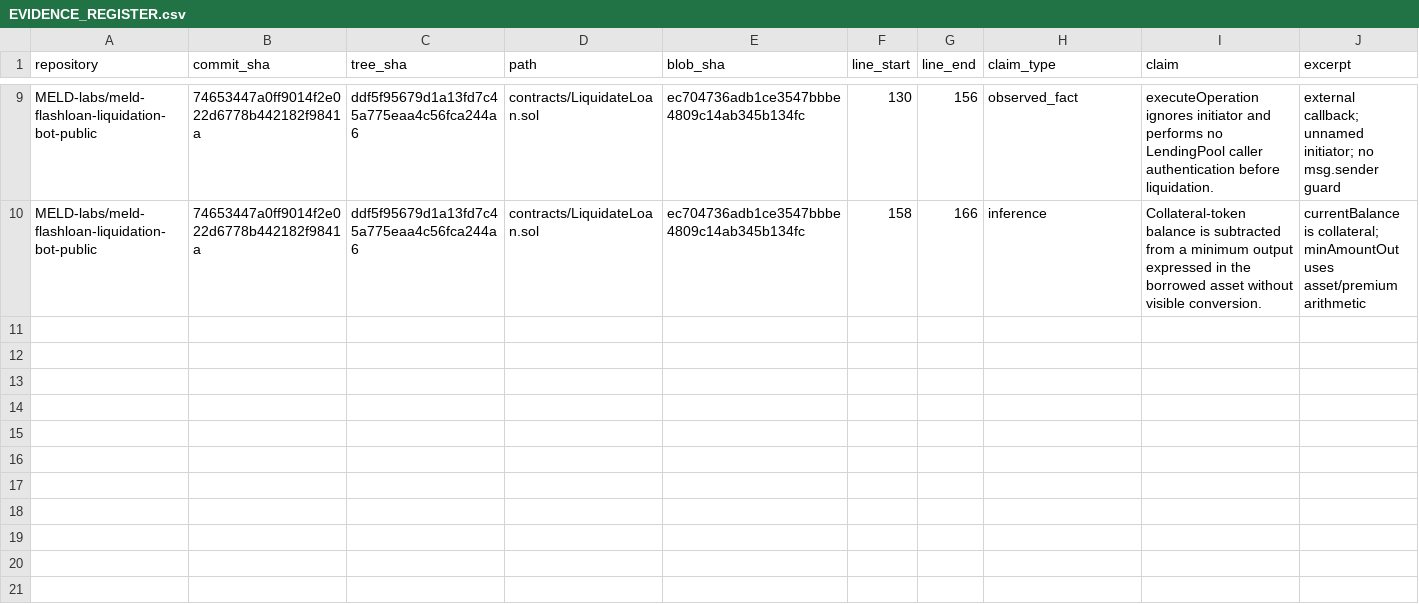
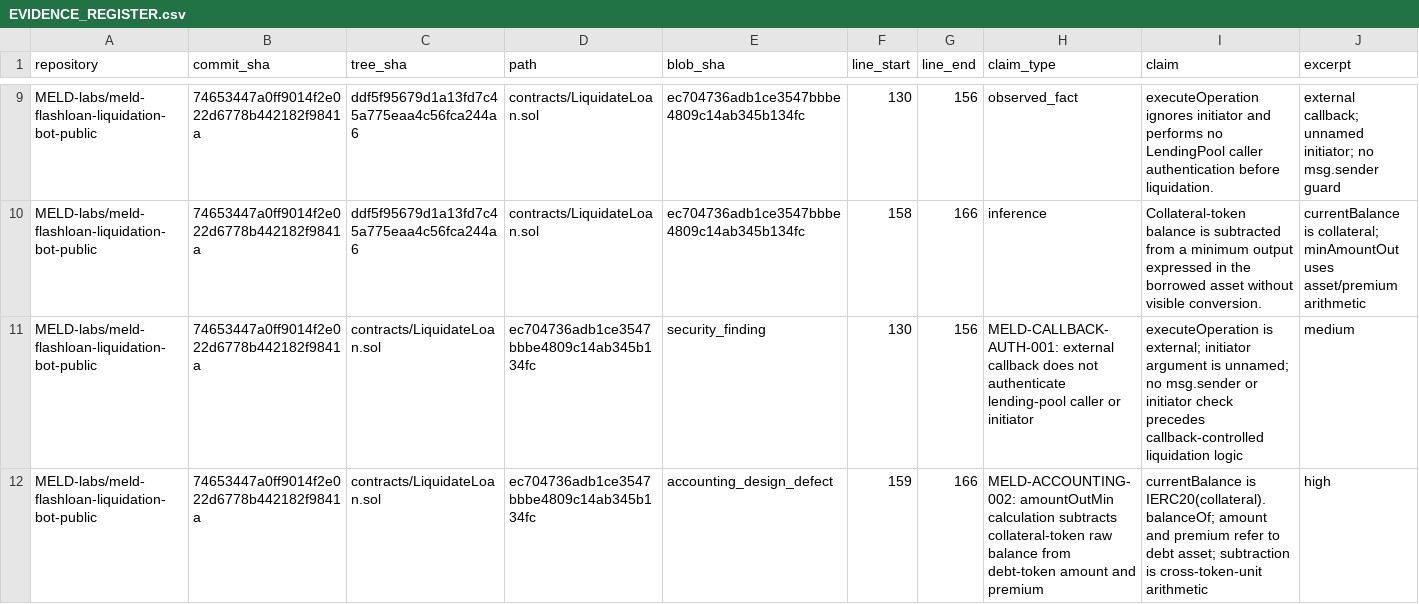
Before and after one commit to manish91082-coder/flashloan-research-agentic-swarm, a CSV file: EVIDENCE_REGISTER.csv, drawn as a sheet; only a part is shown, gaps mark what is left out; rows hold the shown columns only; the diff names each change by its address in the sheet, - before the commit and + after, or states it on an @@ line.

Commit message:
research: add commit-pinned MELD security evidence

```diff
--- a/EVIDENCE_REGISTER.csv
+++ b/EVIDENCE_REGISTER.csv
+row 11: MELD-labs/meld-flashloan-liquidation-bot-public | 74653447a0ff9014f2e022d6778b442182f9841a | contracts/LiquidateLoan.sol | ec704736adb1ce3547bbbe4809c14ab345b134fc | security_finding | 130 | 156 | MELD-CALLBACK-AUTH-001: external callback does not authenticate lending-pool caller or initiator | executeOperation is external; initiator argument is unnamed; no msg.sender or initiator check precedes callback-controlled liquidation logic | medium
+row 12: MELD-labs/meld-flashloan-liquidation-bot-public | 74653447a0ff9014f2e022d6778b442182f9841a | contracts/LiquidateLoan.sol | ec704736adb1ce3547bbbe4809c14ab345b134fc | accounting_design_defect | 159 | 166 | MELD-ACCOUNTING-002: amountOutMin calculation subtracts collateral-token raw balance from debt-token amount and premium | currentBalance is IERC20(collateral).balanceOf; amount and premium refer to debt asset; subtraction is cross-token-unit arithmetic | high
```
